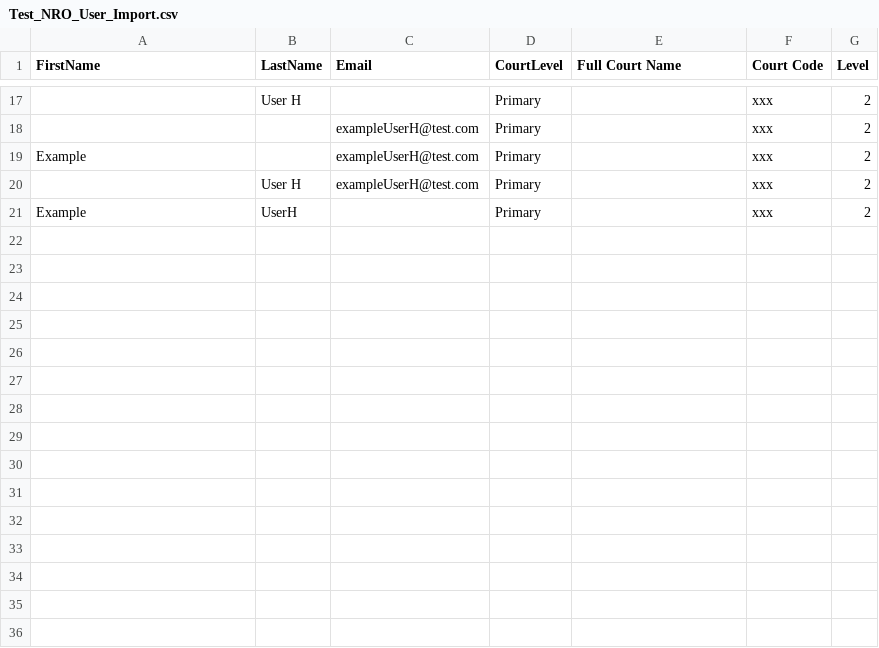
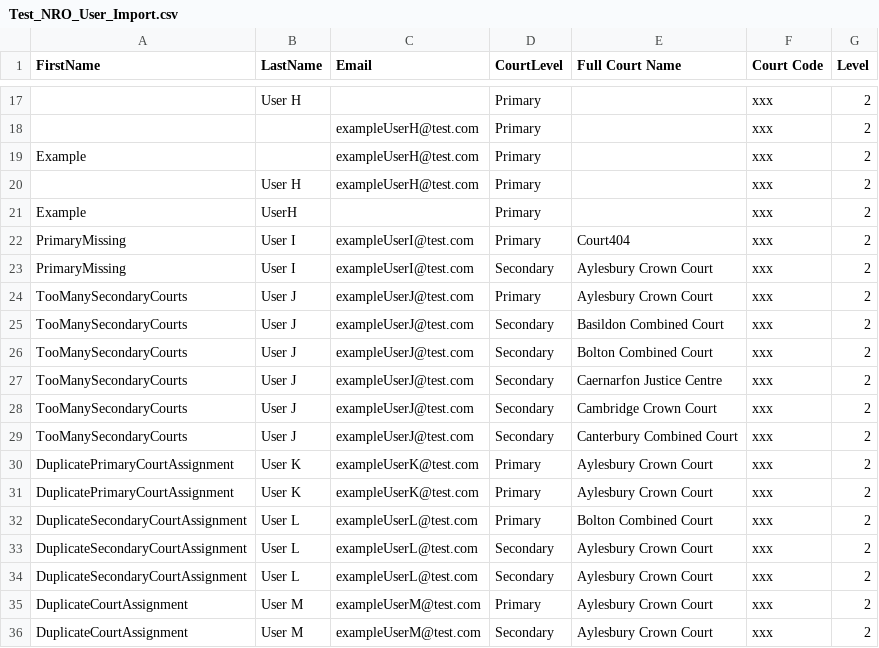
Before and after one commit to hmcts/pre-api, a CSV file: src/integrationTest/resources/Test_NRO_User_Import.csv, drawn as a sheet; only a part is shown, gaps mark what is left out; the diff names each change by its address in the sheet, - before the commit and + after, or states it on an @@ line.

Commit message:
Add test cases from QA feedback

```diff
--- a/src/integrationTest/resources/Test_NRO_User_Import.csv
+++ b/src/integrationTest/resources/Test_NRO_User_Import.csv
+row 22: PrimaryMissing | User I | exampleUserI@test.com | Primary | Court404 | xxx | 2
+row 23: PrimaryMissing | User I | exampleUserI@test.com | Secondary | Aylesbury Crown Court | xxx | 2
+row 24: TooManySecondaryCourts | User J | exampleUserJ@test.com | Primary | Aylesbury Crown Court | xxx | 2
+row 25: TooManySecondaryCourts | User J | exampleUserJ@test.com | Secondary | Basildon Combined Court | xxx | 2
+row 26: TooManySecondaryCourts | User J | exampleUserJ@test.com | Secondary | Bolton Combined Court | xxx | 2
+row 27: TooManySecondaryCourts | User J | exampleUserJ@test.com | Secondary | Caernarfon Justice Centre | xxx | 2
+row 28: TooManySecondaryCourts | User J | exampleUserJ@test.com | Secondary | Cambridge Crown Court | xxx | 2
+row 29: TooManySecondaryCourts | User J | exampleUserJ@test.com | Secondary | Canterbury Combined Court | xxx | 2
+row 30: DuplicatePrimaryCourtAssignment | User K | exampleUserK@test.com | Primary | Aylesbury Crown Court | xxx | 2
+row 31: DuplicatePrimaryCourtAssignment | User K | exampleUserK@test.com | Primary | Aylesbury Crown Court | xxx | 2
+row 32: DuplicateSecondaryCourtAssignment | User L | exampleUserL@test.com | Primary | Bolton Combined Court | xxx | 2
+row 33: DuplicateSecondaryCourtAssignment | User L | exampleUserL@test.com | Secondary | Aylesbury Crown Court | xxx | 2
+row 34: DuplicateSecondaryCourtAssignment | User L | exampleUserL@test.com | Secondary | Aylesbury Crown Court | xxx | 2
+row 35: DuplicateCourtAssignment | User M | exampleUserM@test.com | Primary | Aylesbury Crown Court | xxx | 2
+row 36: DuplicateCourtAssignment | User M | exampleUserM@test.com | Secondary | Aylesbury Crown Court | xxx | 2
```
Also changed, not shown: 1 other file.
